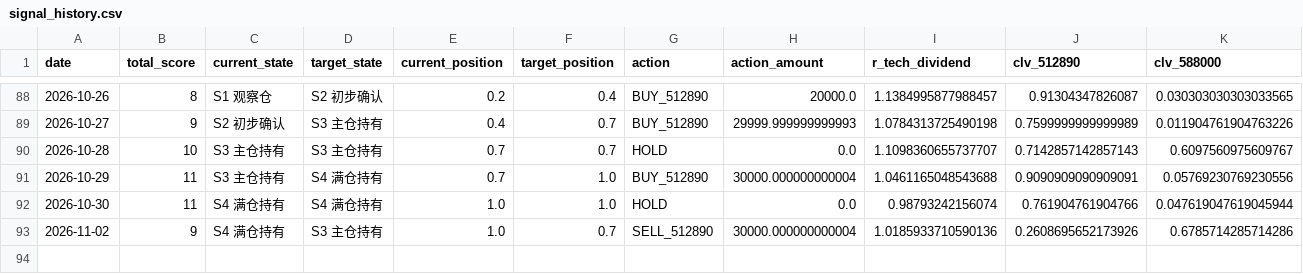
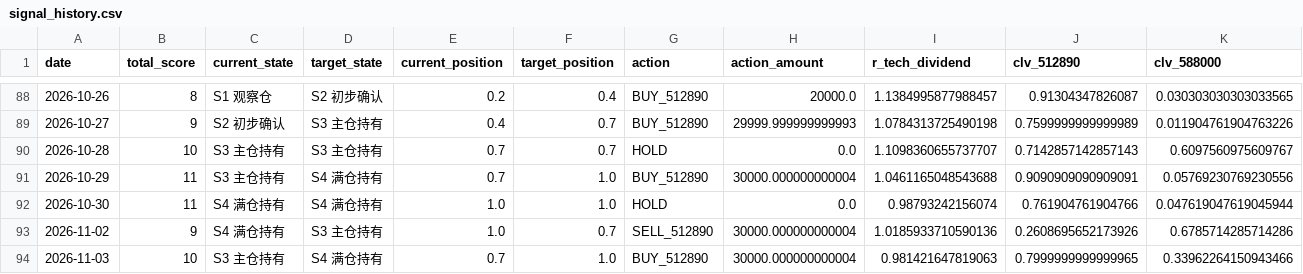
Before and after one commit to AmineSeRaFimmm/512890-dividend-rotation-pwa, a CSV file: data/signal_history.csv, drawn as a sheet; only a part is shown, gaps mark what is left out; rows hold the shown columns only; the diff names each change by its address in the sheet, - before the commit and + after, or states it on an @@ line.

```diff
--- a/data/signal_history.csv
+++ b/data/signal_history.csv
+row 94: 2026-11-03 | 10 | S3 主仓持有 | S4 满仓持有 | 0.7 | 1.0 | BUY_512890 | 30000.000000000004 | 0.981421647819063 | 0.7999999999999965 | 0.33962264150943466
```
Also changed, not shown: data/live_prices.csv, 3 other files.
